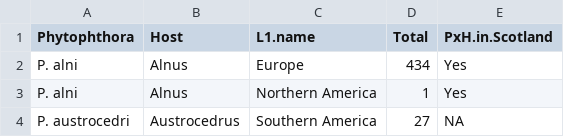
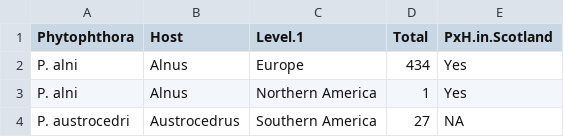
Before and after one commit to Kattur/PH_project_test_new, a CSV file: data/locat_glob_genus_level_1.csv, drawn as a sheet; only a part is shown.

```diff
--- a/data/locat_glob_genus_level_1.csv
+++ b/data/locat_glob_genus_level_1.csv
@@ -1,2 +1,2 @@
-"Phytophthora","Host","L1.name","Total","PxH.in.Scotland"
+"Phytophthora","Host","Level.1","Total","PxH.in.Scotland"
 "P. alni","Alnus","Europe",434,"Yes"
```
Also changed, not shown: data/host_loc_gen_level2.csv, data/host_loc_sp_level2.csv, 17 other files.
